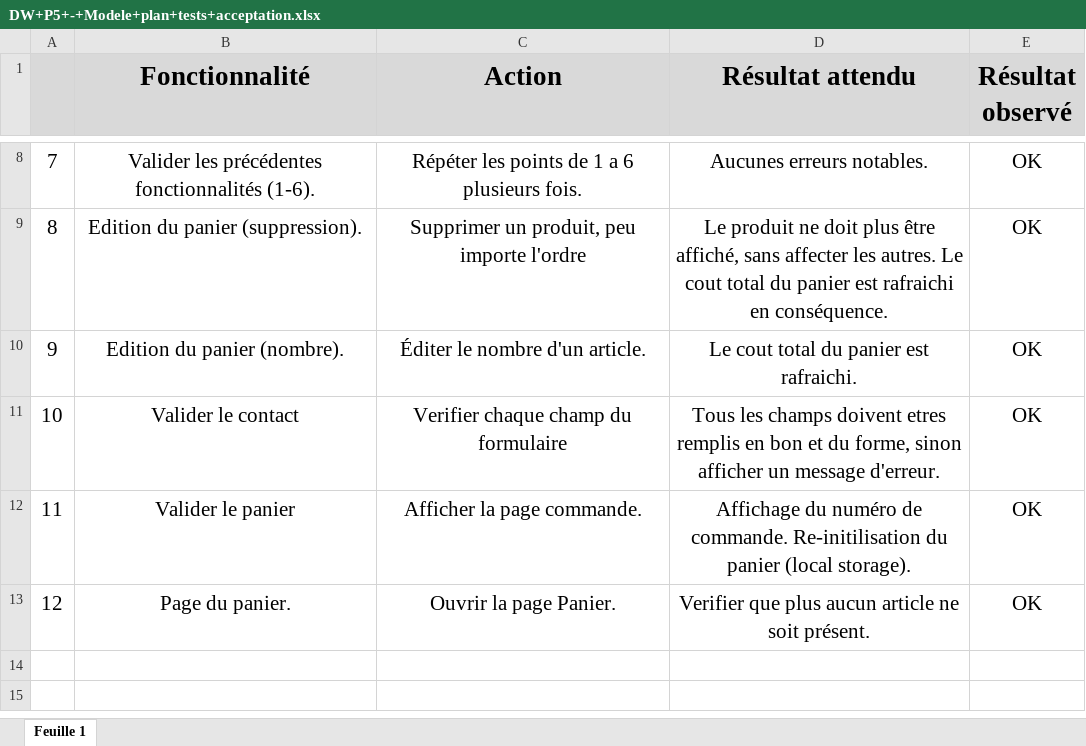
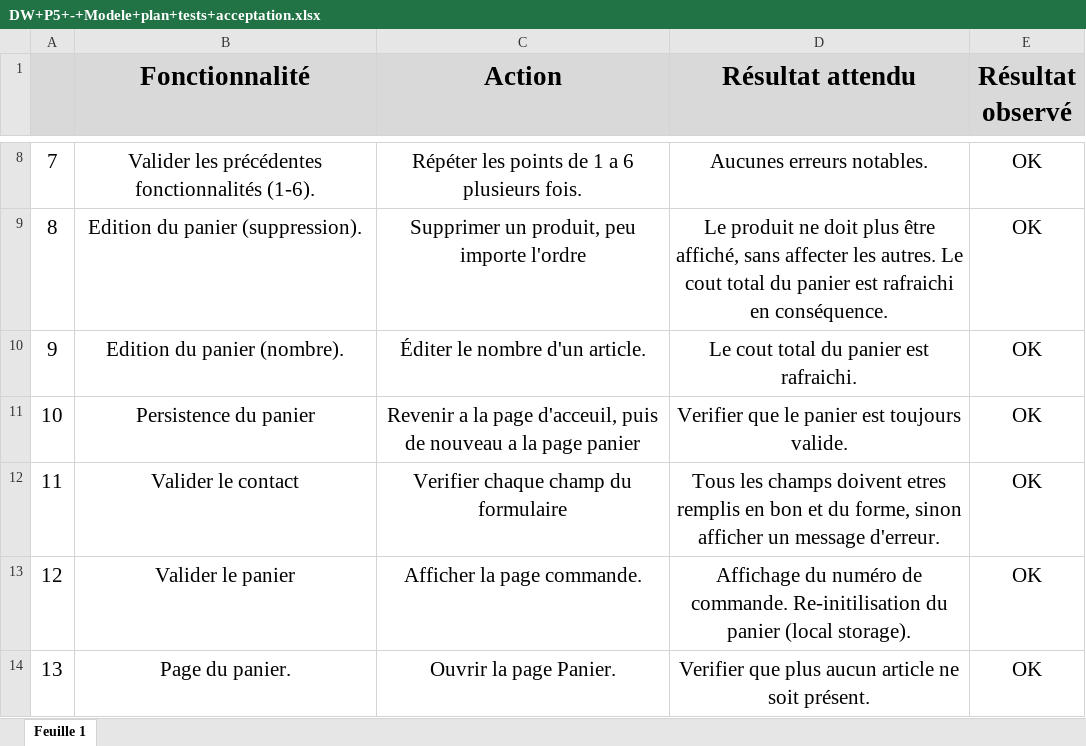
Before and after one commit to ZiHand/P5-Dev-Web-Kanap-master, an Excel workbook: DW+P5+-+Modele+plan+tests+acceptation.xlsx, sheet Feuille 1, drawn as a sheet; only a part is shown, gaps mark what is left out; values as stored, in another font and other column widths than the file's, no borders; addresses are those after the commit; the diff names each change by its address in the sheet, - before the commit and + after, or states it on an @@ line.

```diff
--- a/DW+P5+-+Modele+plan+tests+acceptation.xlsx (sheet Feuille 1)
+++ b/DW+P5+-+Modele+plan+tests+acceptation.xlsx (sheet Feuille 1)
+row 11: 10 | Persistence du panier | Revenir a la page d'acceuil, puis de nouveau a la page panier | Verifier que le panier est toujours valide. | OK
@@ column A renumbered from row 12 down @@
```
Also changed, not shown: 1 other file.
